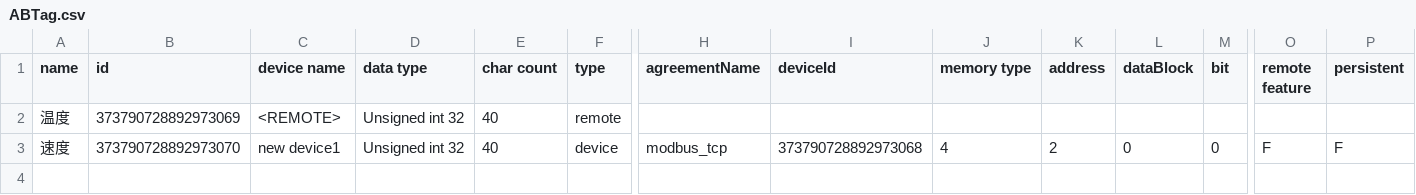
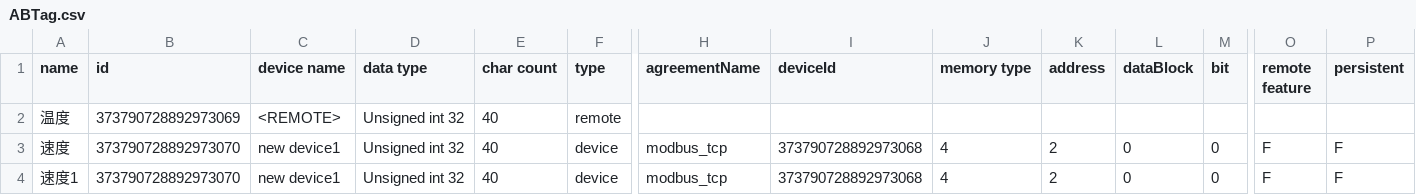
Before and after one commit to githubnantian2000/gittest, a CSV file: ABTag.csv, drawn as a sheet; only a part is shown, gaps mark what is left out; rows hold the shown columns only; the diff names each change by its address in the sheet, - before the commit and + after, or states it on an @@ line.

```diff
--- a/ABTag.csv
+++ b/ABTag.csv
+row 4: 速度1 | 373790728892973070 | new device1 | Unsigned int 32 | 40 | device | modbus_tcp | 373790728892973068 | 4 | 2 | 0 | 0 | F | F
```
